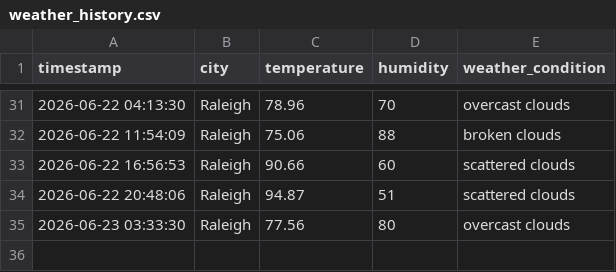
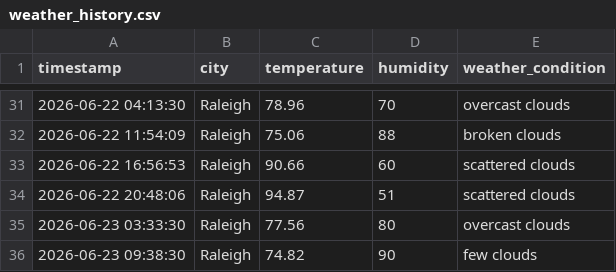
Before and after one commit to pwaltonbrown/Info-Pipeline-App, a CSV file: weather_history.csv, drawn as a sheet; only a part is shown, gaps mark what is left out.

```diff
--- a/weather_history.csv
+++ b/weather_history.csv
@@ -35 +35,2 @@ timestamp,city,temperature,humidity,weather_condition
 2026-06-23 03:33:30,Raleigh,77.56,80,overcast clouds
+2026-06-23 09:38:30,Raleigh,74.82,90,few clouds
```
